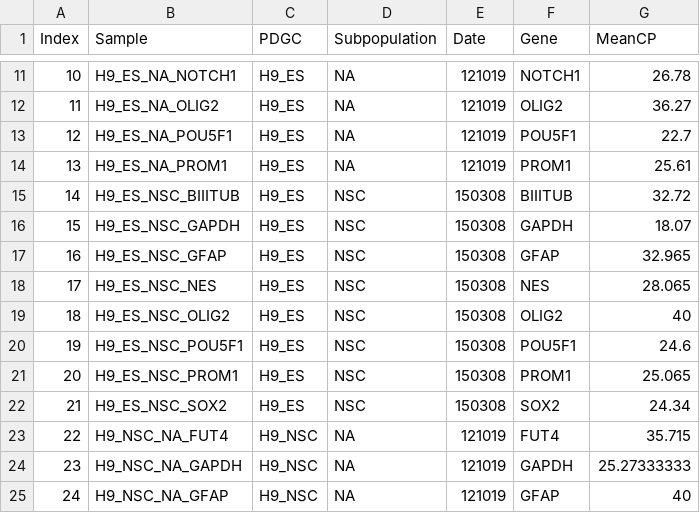
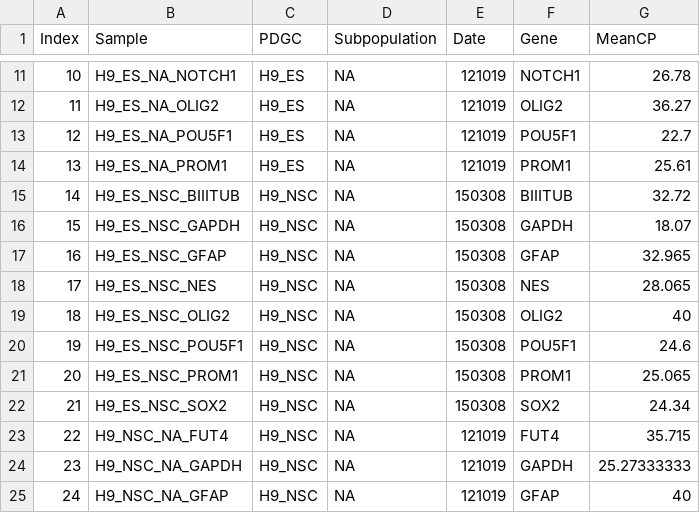
Before and after one commit to dvbrown/Rscripts, a CSV file: 150316_qPCRcd133Summary/dat/150316_summaryEdit.csv, drawn as a sheet; only a part is shown, gaps mark what is left out.

```diff
--- a/150316_qPCRcd133Summary/dat/150316_summaryEdit.csv
+++ b/150316_qPCRcd133Summary/dat/150316_summaryEdit.csv
@@ -14,10 +14,10 @@ Index,Sample,PDGC,Subpopulation,Date,Gene,MeanCP
 13,H9_ES_NA_PROM1,H9_ES,NA,121019,PROM1,25.61
-14,H9_ES_NSC_BIIITUB,H9_ES,NSC,150308,BIIITUB,32.72
-15,H9_ES_NSC_GAPDH,H9_ES,NSC,150308,GAPDH,18.07
-16,H9_ES_NSC_GFAP,H9_ES,NSC,150308,GFAP,32.965
-17,H9_ES_NSC_NES,H9_ES,NSC,150308,NES,28.065
-18,H9_ES_NSC_OLIG2,H9_ES,NSC,150308,OLIG2,40
-19,H9_ES_NSC_POU5F1,H9_ES,NSC,150308,POU5F1,24.6
-20,H9_ES_NSC_PROM1,H9_ES,NSC,150308,PROM1,25.065
-21,H9_ES_NSC_SOX2,H9_ES,NSC,150308,SOX2,24.34
+14,H9_ES_NSC_BIIITUB,H9_NSC,NA,150308,BIIITUB,32.72
+15,H9_ES_NSC_GAPDH,H9_NSC,NA,150308,GAPDH,18.07
+16,H9_ES_NSC_GFAP,H9_NSC,NA,150308,GFAP,32.965
+17,H9_ES_NSC_NES,H9_NSC,NA,150308,NES,28.065
+18,H9_ES_NSC_OLIG2,H9_NSC,NA,150308,OLIG2,40
+19,H9_ES_NSC_POU5F1,H9_NSC,NA,150308,POU5F1,24.6
+20,H9_ES_NSC_PROM1,H9_NSC,NA,150308,PROM1,25.065
+21,H9_ES_NSC_SOX2,H9_NSC,NA,150308,SOX2,24.34
 22,H9_NSC_NA_FUT4,H9_NSC,NA,121019,FUT4,35.715
```
Also changed, not shown: 1 other file.
